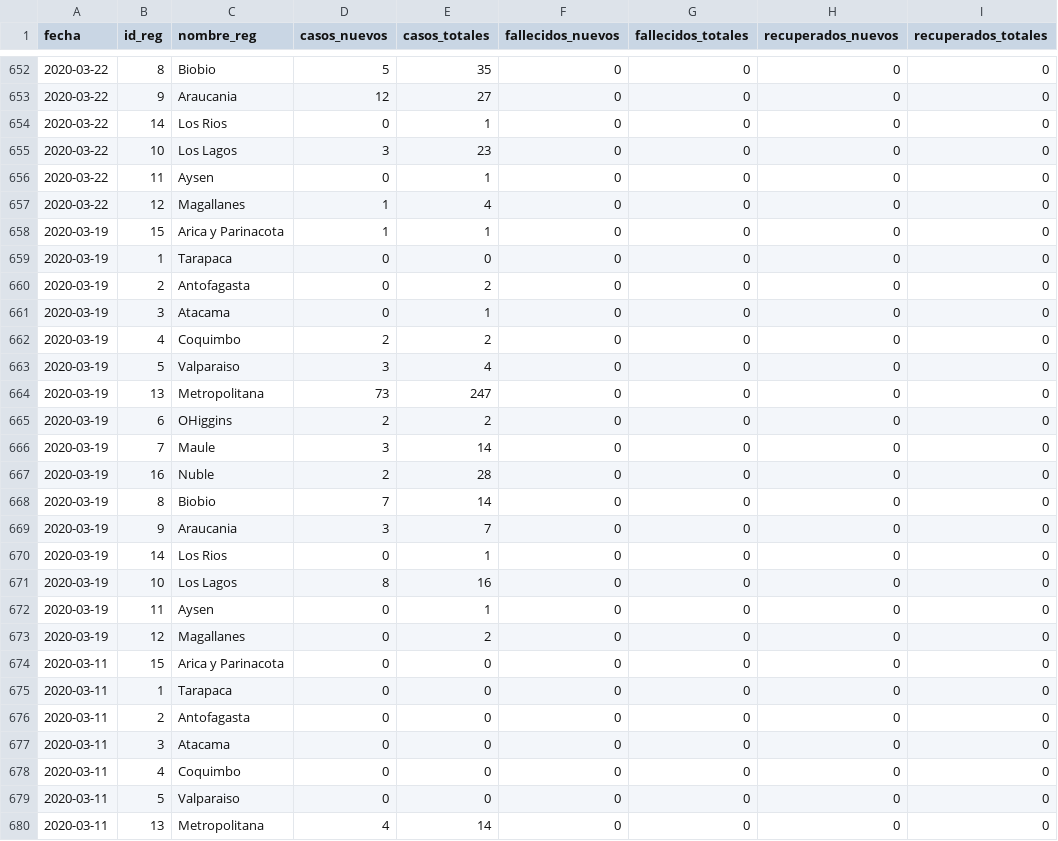
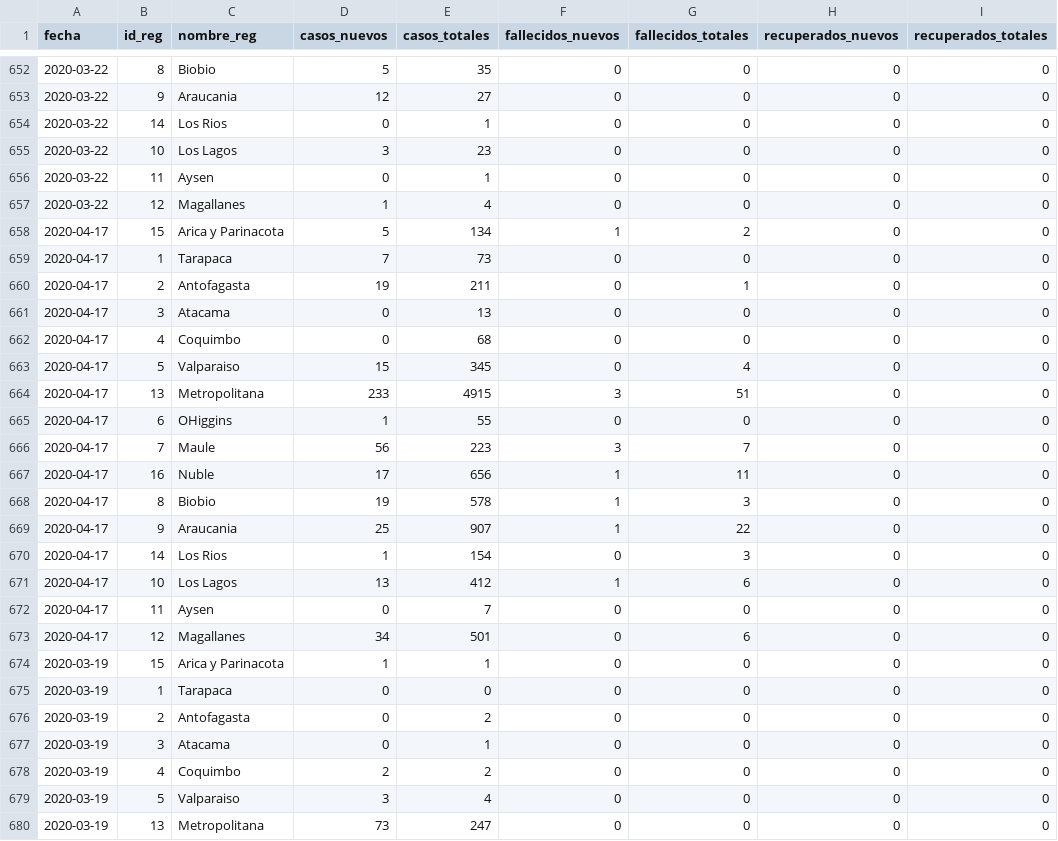
Before and after one commit to MapaCovid/COVID-19, a CSV file: Consolidado_COVID19_Chile_Regiones.CSV, drawn as a sheet; only a part is shown, gaps mark what is left out; the shorter side is filled out with more unchanged rows; the diff names each change by its address in the sheet, - before the commit and + after, or states it on an @@ line.

```diff
--- a/Consolidado_COVID19_Chile_Regiones.CSV
+++ b/Consolidado_COVID19_Chile_Regiones.CSV
+row 658: 2020-04-17 | 15 | Arica y Parinacota | 5 | 134 | 1 | 2 | 0 | 0
+row 659: 2020-04-17 | 1 | Tarapaca | 7 | 73 | 0 | 0 | 0 | 0
+row 660: 2020-04-17 | 2 | Antofagasta | 19 | 211 | 0 | 1 | 0 | 0
+row 661: 2020-04-17 | 3 | Atacama | 0 | 13 | 0 | 0 | 0 | 0
+row 662: 2020-04-17 | 4 | Coquimbo | 0 | 68 | 0 | 0 | 0 | 0
+row 663: 2020-04-17 | 5 | Valparaiso | 15 | 345 | 0 | 4 | 0 | 0
+row 664: 2020-04-17 | 13 | Metropolitana | 233 | 4915 | 3 | 51 | 0 | 0
+row 665: 2020-04-17 | 6 | OHiggins | 1 | 55 | 0 | 0 | 0 | 0
+row 666: 2020-04-17 | 7 | Maule | 56 | 223 | 3 | 7 | 0 | 0
+row 667: 2020-04-17 | 16 | Nuble | 17 | 656 | 1 | 11 | 0 | 0
+row 668: 2020-04-17 | 8 | Biobio | 19 | 578 | 1 | 3 | 0 | 0
+row 669: 2020-04-17 | 9 | Araucania | 25 | 907 | 1 | 22 | 0 | 0
+row 670: 2020-04-17 | 14 | Los Rios | 1 | 154 | 0 | 3 | 0 | 0
+row 671: 2020-04-17 | 10 | Los Lagos | 13 | 412 | 1 | 6 | 0 | 0
+row 672: 2020-04-17 | 11 | Aysen | 0 | 7 | 0 | 0 | 0 | 0
+row 673: 2020-04-17 | 12 | Magallanes | 34 | 501 | 0 | 6 | 0 | 0
```
Also changed, not shown: COVID19_Chile_Regiones-casos_nuevos.CSV, COVID19_Chile_Regiones-casos_totales.CSV, 5 other files.
